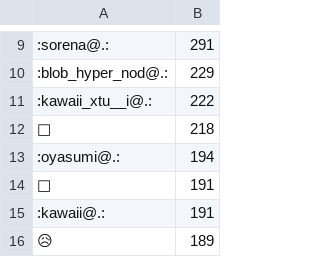
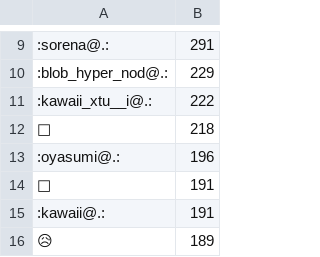
Before and after one commit to haborite/emoji_ski, a CSV file: misskey.cf/misskey.cf.csv, drawn as a sheet; only a part is shown, gaps mark what is left out.

```diff
--- a/misskey.cf/misskey.cf.csv
+++ b/misskey.cf/misskey.cf.csv
@@ -12,3 +12,3 @@
 🤔,218
-:oyasumi@.:,194
+:oyasumi@.:,196
 💙,191
```
Also changed, not shown: misskey.io/misskey.io.csv, misskey.noellabo.jp/misskey.noellabo.jp.csv, 4 other files.
